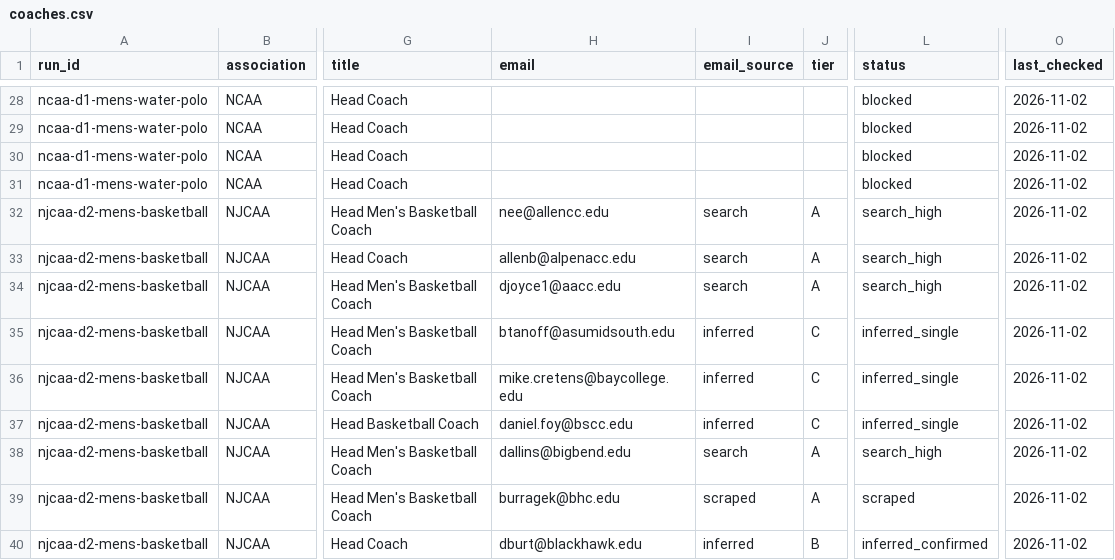
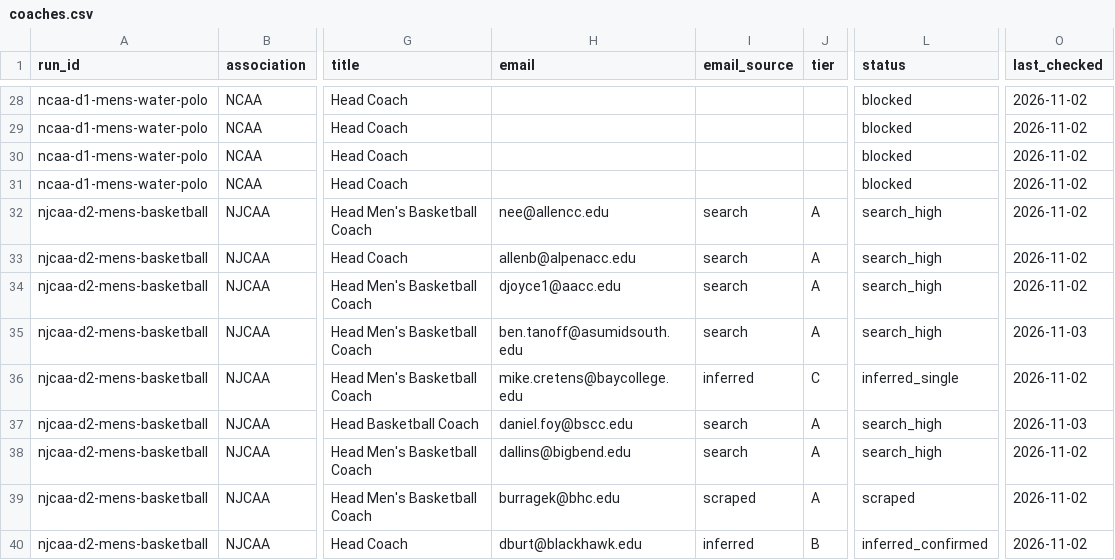
Before and after one commit to emilebragard/C11A-Git-on-Github, a CSV file: coach-finder/data/coaches.csv, drawn as a sheet; only a part is shown, gaps mark what is left out; the diff covers the shown part only; the diff names each change by its address in the sheet, - before the commit and + after, or states it on an @@ line.

```diff
--- a/coach-finder/data/coaches.csv
+++ b/coach-finder/data/coaches.csv
-H35 (email): btanoff@asumidsouth.edu
+H35 (email): ben.tanoff@asumidsouth.edu
-I35 (email_source): inferred
+I35 (email_source): search
-J35 (tier): C
+J35 (tier): A
-L35 (status): inferred_single
+L35 (status): search_high
-O35 (last_checked): 2026-11-02
+O35 (last_checked): 2026-11-03
-I37 (email_source): inferred
+I37 (email_source): search
-J37 (tier): C
+J37 (tier): A
-L37 (status): inferred_single
+L37 (status): search_high
-O37 (last_checked): 2026-11-02
+O37 (last_checked): 2026-11-03
```
Also changed, not shown: 20 edited cells elsewhere in this file, coach-finder/data/coverage.csv, coach-finder/exports/ncaa-d1-mens-water-polo.csv, 6 other files.
